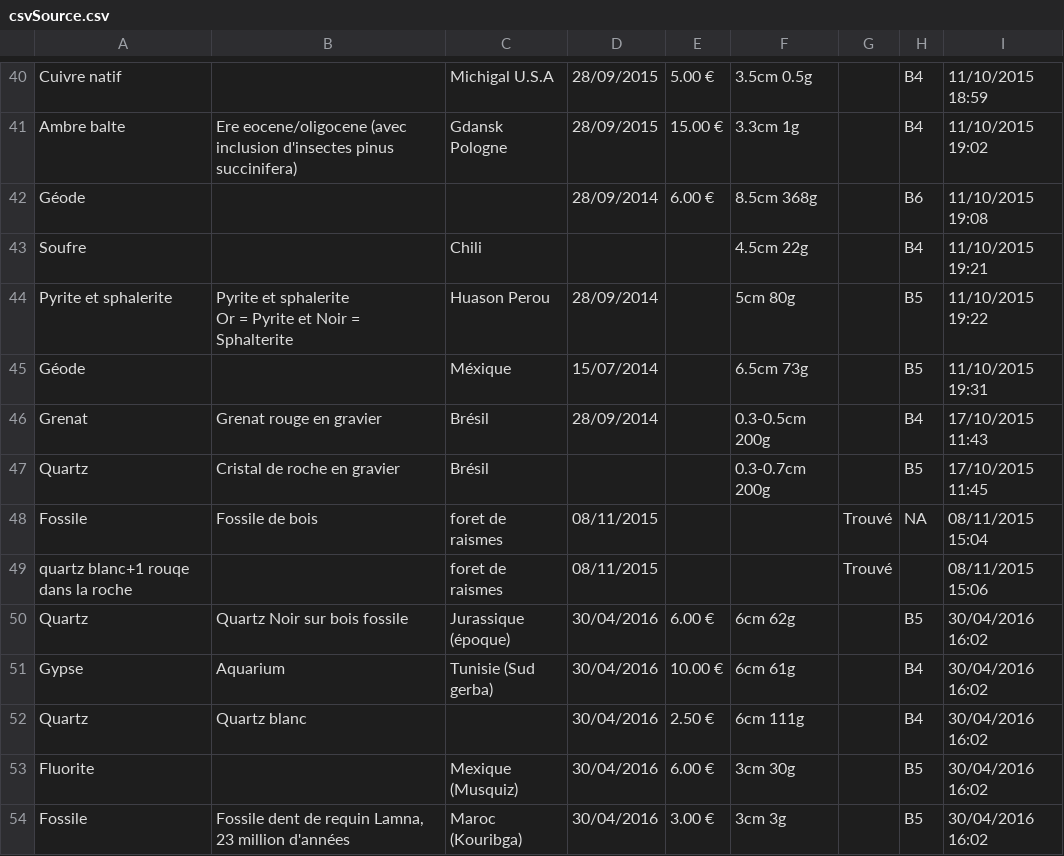
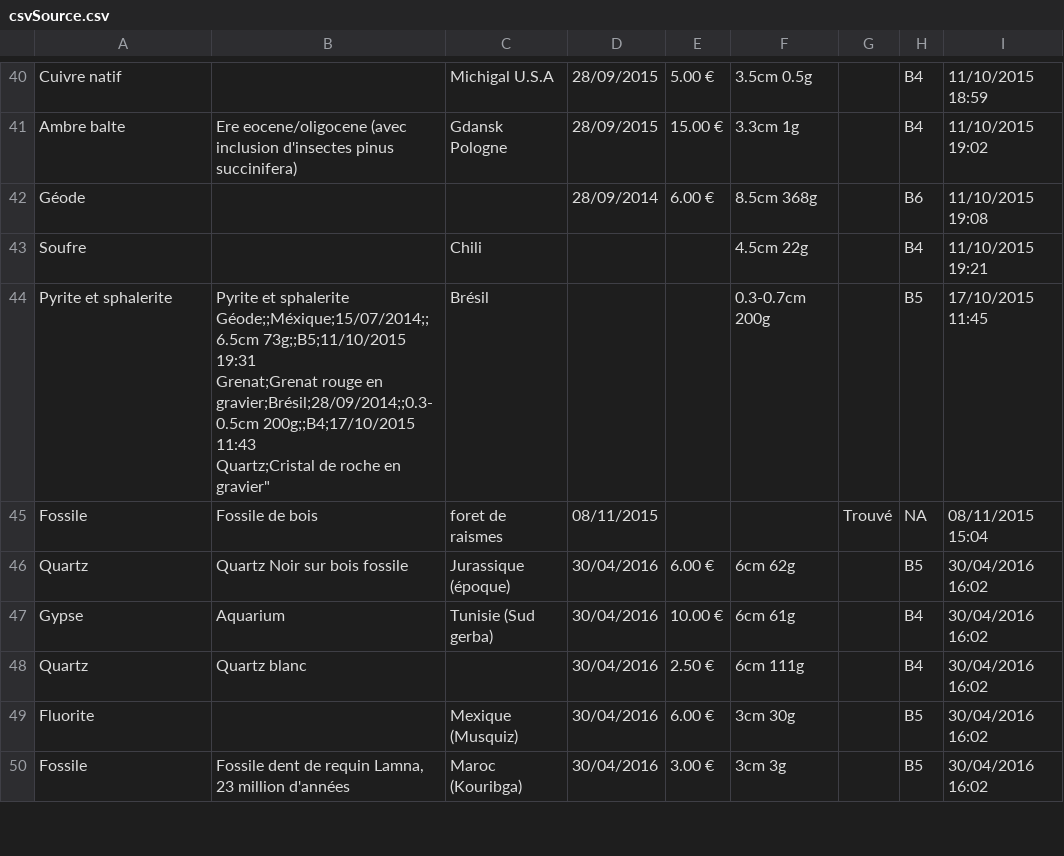
Before and after one commit to VictorWbn/Gems-Stones, a CSV file: ressources/csvSource.csv, drawn as a sheet; only a part is shown, gaps mark what is left out.

```diff
--- a/ressources/csvSource.csv
+++ b/ressources/csvSource.csv
@@ -43,9 +43,7 @@ Géode;;;28/09/2014;6.00 €;8.5cm 368g;;B6;11/10/2015 19:08
 Soufre;;Chili;;;4.5cm 22g;;B4;11/10/2015 19:21
-Pyrite et sphalerite;"Pyrite et sphalerite
-Or = Pyrite et Noir = Sphalterite";Huason Perou;28/09/2014;;5cm 80g;;B5;11/10/2015 19:22
-Géode;;Méxique;15/07/2014;;6.5cm 73g;;B5;11/10/2015 19:31
-Grenat;Grenat rouge  en gravier;Brésil;28/09/2014;;0.3-0.5cm 200g;;B4;17/10/2015 11:43
-Quartz;"Cristal de roche en gravier";Brésil;;;0.3-0.7cm 200g;;B5;17/10/2015 11:45
+Pyrite et sphalerite;"Pyrite et sphalerite
+Géode;;Méxique;15/07/2014;;6.5cm 73g;;B5;11/10/2015 19:31
+Grenat;Grenat rouge  en gravier;Brésil;28/09/2014;;0.3-0.5cm 200g;;B4;17/10/2015 11:43
+Quartz;"Cristal de roche en gravier";Brésil;;;0.3-0.7cm 200g;;B5;17/10/2015 11:45
 Fossile;Fossile de bois;foret de raismes;08/11/2015;;;Trouvé;NA;08/11/2015 15:04
-quartz blanc+1 rouqe dans la roche;;foret de raismes;08/11/2015;;;Trouvé;;08/11/2015 15:06
 Quartz;Quartz Noir sur bois fossile;Jurassique (époque);30/04/2016;6.00 €;6cm 62g;;B5;30/04/2016 16:02
```
Also changed, not shown: 1 other file.
